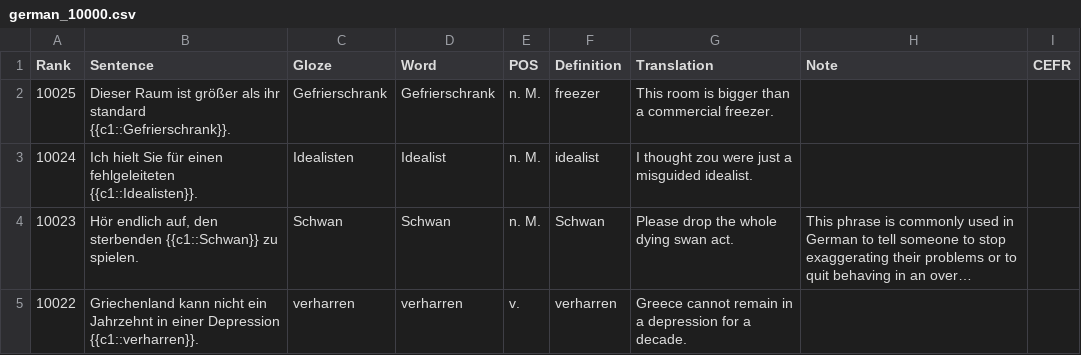
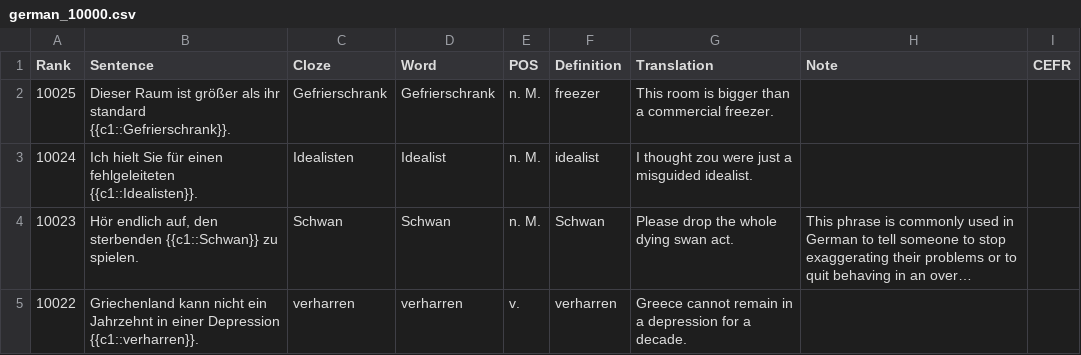
Before and after one commit to huangziwei/anki-cloze-type-in, a CSV file: pre/german_10000.csv, drawn as a sheet; only a part is shown; long unchanged cells end in ….

```diff
--- a/pre/german_10000.csv
+++ b/pre/german_10000.csv
@@ -1,2 +1,2 @@
-Rank,Sentence,Gloze,Word,POS,Definition,Translation,Note,CEFR
+Rank,Sentence,Cloze,Word,POS,Definition,Translation,Note,CEFR
 10025,Dieser Raum ist größer als ihr standard {{c1::Gefrierschrank}}.,Gefrierschrank,Gefrierschrank,n. M.,freezer,This room is bigger than a commercial freezer.,,
```
Also changed, not shown: raw/german_10000.csv, 13 other files.
